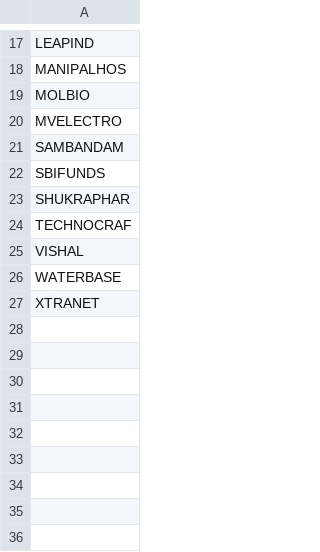
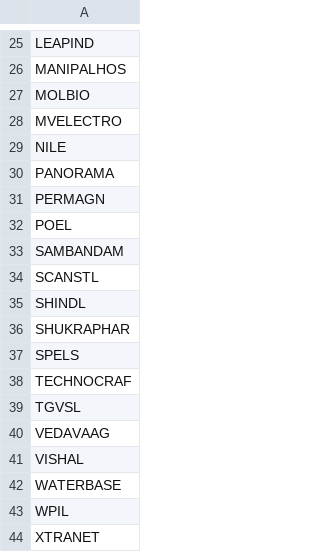
Before and after one commit to rjganatra/StockGPT, a CSV file: data/range/failed_range_symbols.csv, drawn as a sheet; only a part is shown, gaps mark what is left out; the diff covers the shown part only.

```diff
--- a/data/range/failed_range_symbols.csv
+++ b/data/range/failed_range_symbols.csv
@@ -20,8 +28,17 @@ MOLBIO
 MVELECTRO
+NILE
+PANORAMA
+PERMAGN
+POEL
 SAMBANDAM
-SBIFUNDS
+SCANSTL
+SHINDL
 SHUKRAPHAR
+SPELS
 TECHNOCRAF
+TGVSL
+VEDAVAAG
 VISHAL
 WATERBASE
+WPIL
 XTRANET
```
Also changed, not shown: 8 added rows elsewhere in this file, data/history/latest_changes.csv, data/performance/signal_performance_summary.csv, 8 other files.
